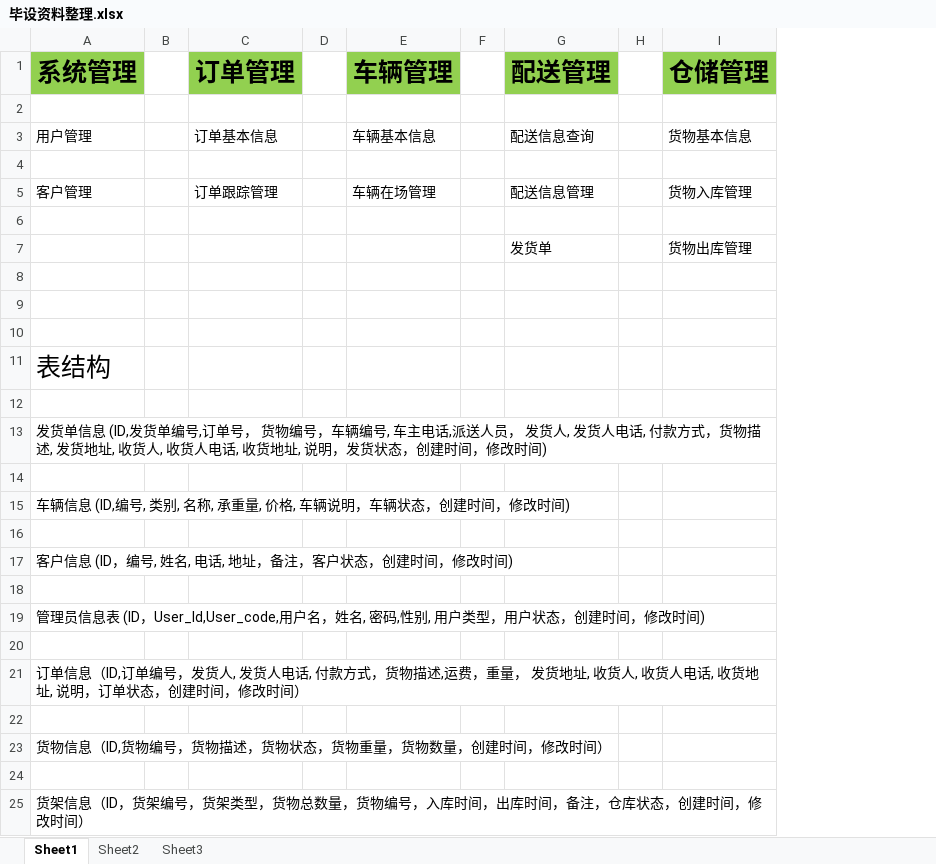
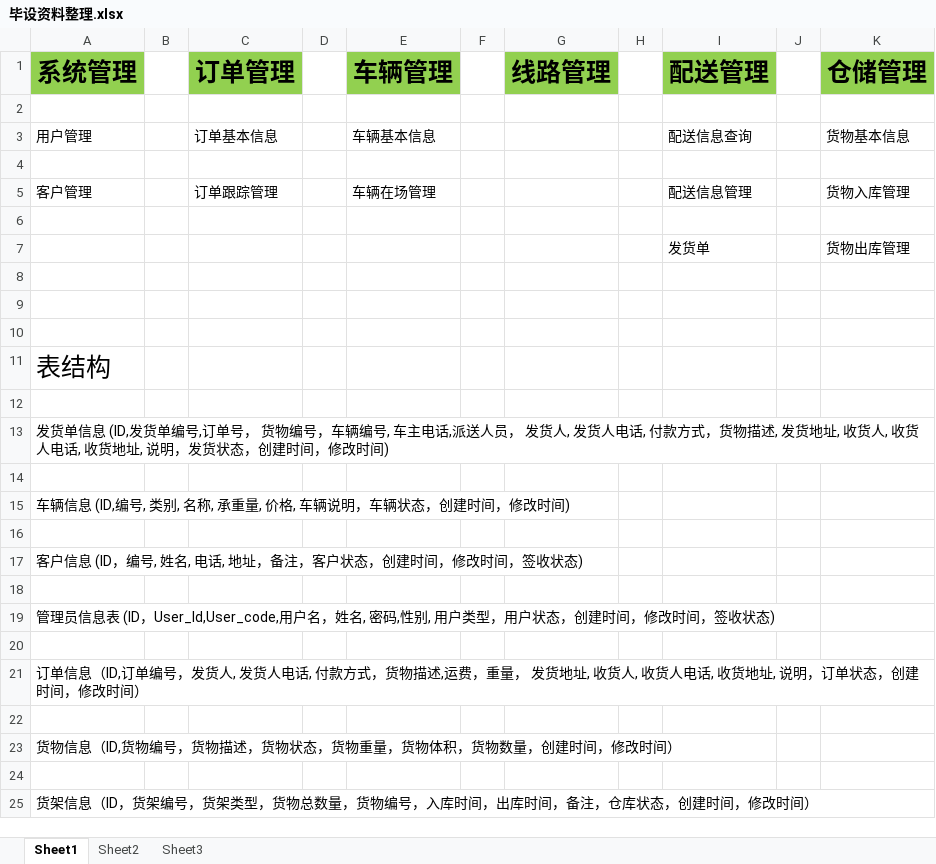
Before and after one commit to SilenceLoveLt/WorkSpaceNew, an Excel workbook: 毕业设计/毕设资料整理.xlsx, sheet Sheet1, drawn as a sheet; only a part is shown; values as stored, in another font and other column widths than the file's, no borders; the diff names each change by its address in the sheet, - before the commit and + after, or states it on an @@ line.

Commit message:
add a new fold

```diff
--- a/毕业设计/毕设资料整理.xlsx (sheet Sheet1)
+++ b/毕业设计/毕设资料整理.xlsx (sheet Sheet1)
+column G (线路管理), empty
+column H, empty
-A17 (系统管理): 客户信息 (ID，编号, 姓名, 电话, 地址，备注，客户状态，创建时间，修改时间)
+A17 (系统管理): 客户信息 (ID，编号, 姓名, 电话, 地址，备注，客户状态，创建时间，修改时间，签收状态)
-A19 (系统管理): …修改时间)
+A19 (系统管理): …修改时间，签收状态)
-A23 (系统管理): …量，货物数量，创…
+A23 (系统管理): …量，货物体积，货物数量，创…
```
